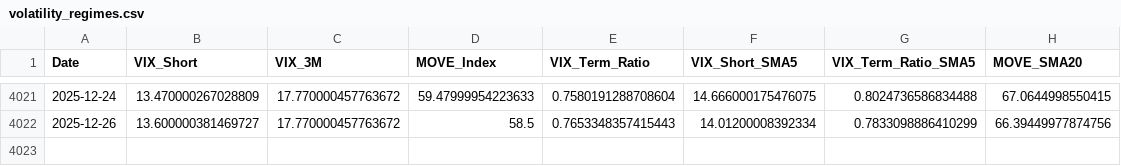
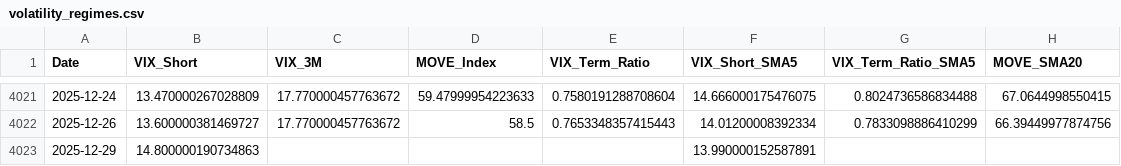
Before and after one commit to maxesser1776/mcf-dashboard, a CSV file: data/processed/volatility_regimes.csv, drawn as a sheet; only a part is shown, gaps mark what is left out.

```diff
--- a/data/processed/volatility_regimes.csv
+++ b/data/processed/volatility_regimes.csv
@@ -4022 +4022,2 @@ Date,VIX_Short,VIX_3M,MOVE_Index,VIX_Term_Ratio,VIX_Short_SMA5,VIX_Term_Ratio_SM
 2025-12-26,13.600000381469727,17.770000457763672,58.5,0.7653348357415443,14.01200008392334,0.7833098886410299,66.39449977874756
+2025-12-29,14.800000190734863,,,,13.990000152587891,,
```
Also changed, not shown: data/processed/fx_liquidity.csv.
